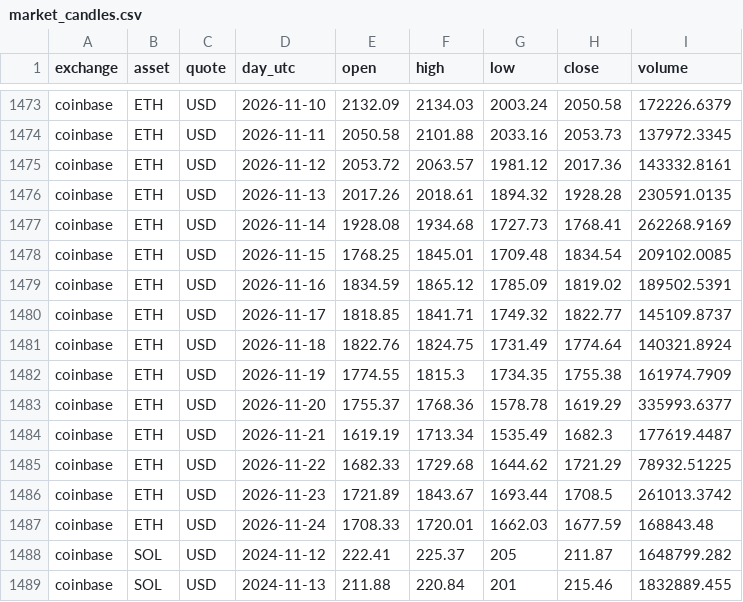
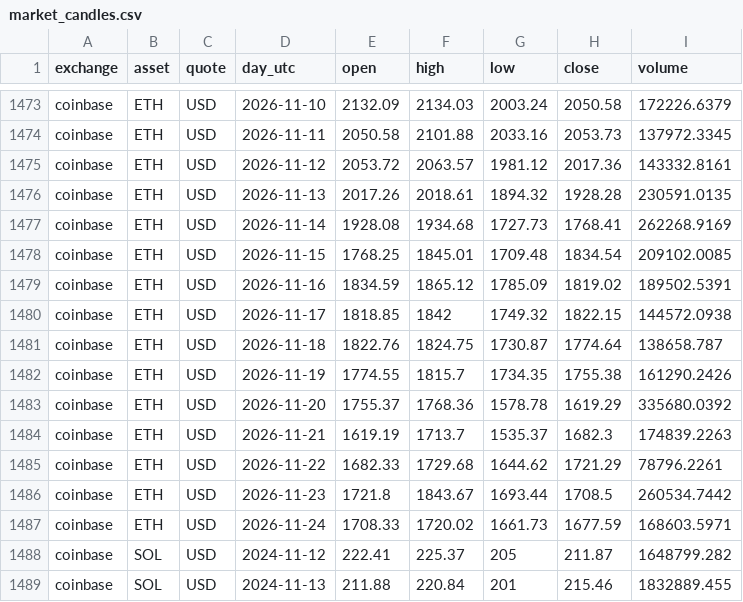
Before and after one commit to 0Ju12/data-projects, a CSV file: warehouse/data/market_candles.csv, drawn as a sheet; only a part is shown, gaps mark what is left out.

```diff
--- a/warehouse/data/market_candles.csv
+++ b/warehouse/data/market_candles.csv
@@ -1479,10 +1479,10 @@ coinbase,ETH,USD,2026-11-15,1768.25,1845.01,1709.48,1834.54,209102.0085
 coinbase,ETH,USD,2026-11-16,1834.59,1865.12,1785.09,1819.02,189502.5391
-coinbase,ETH,USD,2026-11-17,1818.85,1841.71,1749.32,1822.77,145109.8737
-coinbase,ETH,USD,2026-11-18,1822.76,1824.75,1731.49,1774.64,140321.8924
-coinbase,ETH,USD,2026-11-19,1774.55,1815.3,1734.35,1755.38,161974.7909
-coinbase,ETH,USD,2026-11-20,1755.37,1768.36,1578.78,1619.29,335993.6377
-coinbase,ETH,USD,2026-11-21,1619.19,1713.34,1535.49,1682.3,177619.4487
-coinbase,ETH,USD,2026-11-22,1682.33,1729.68,1644.62,1721.29,78932.51225
-coinbase,ETH,USD,2026-11-23,1721.89,1843.67,1693.44,1708.5,261013.3742
-coinbase,ETH,USD,2026-11-24,1708.33,1720.01,1662.03,1677.59,168843.48
+coinbase,ETH,USD,2026-11-17,1818.85,1842,1749.32,1822.15,144572.0938
+coinbase,ETH,USD,2026-11-18,1822.76,1824.75,1730.87,1774.64,138658.787
+coinbase,ETH,USD,2026-11-19,1774.55,1815.7,1734.35,1755.38,161290.2426
+coinbase,ETH,USD,2026-11-20,1755.37,1768.36,1578.78,1619.29,335680.0392
+coinbase,ETH,USD,2026-11-21,1619.19,1713.7,1535.37,1682.3,174839.2263
+coinbase,ETH,USD,2026-11-22,1682.33,1729.68,1644.62,1721.29,78796.2261
+coinbase,ETH,USD,2026-11-23,1721.8,1843.67,1693.44,1708.5,260534.7442
+coinbase,ETH,USD,2026-11-24,1708.33,1720.02,1661.73,1677.59,168603.5971
 coinbase,SOL,USD,2024-11-12,222.41,225.37,205,211.87,1648799.282
```
Also changed, not shown: warehouse/data/jobs_fetch_log.csv, warehouse/runs/history.csv, 8 other files.
